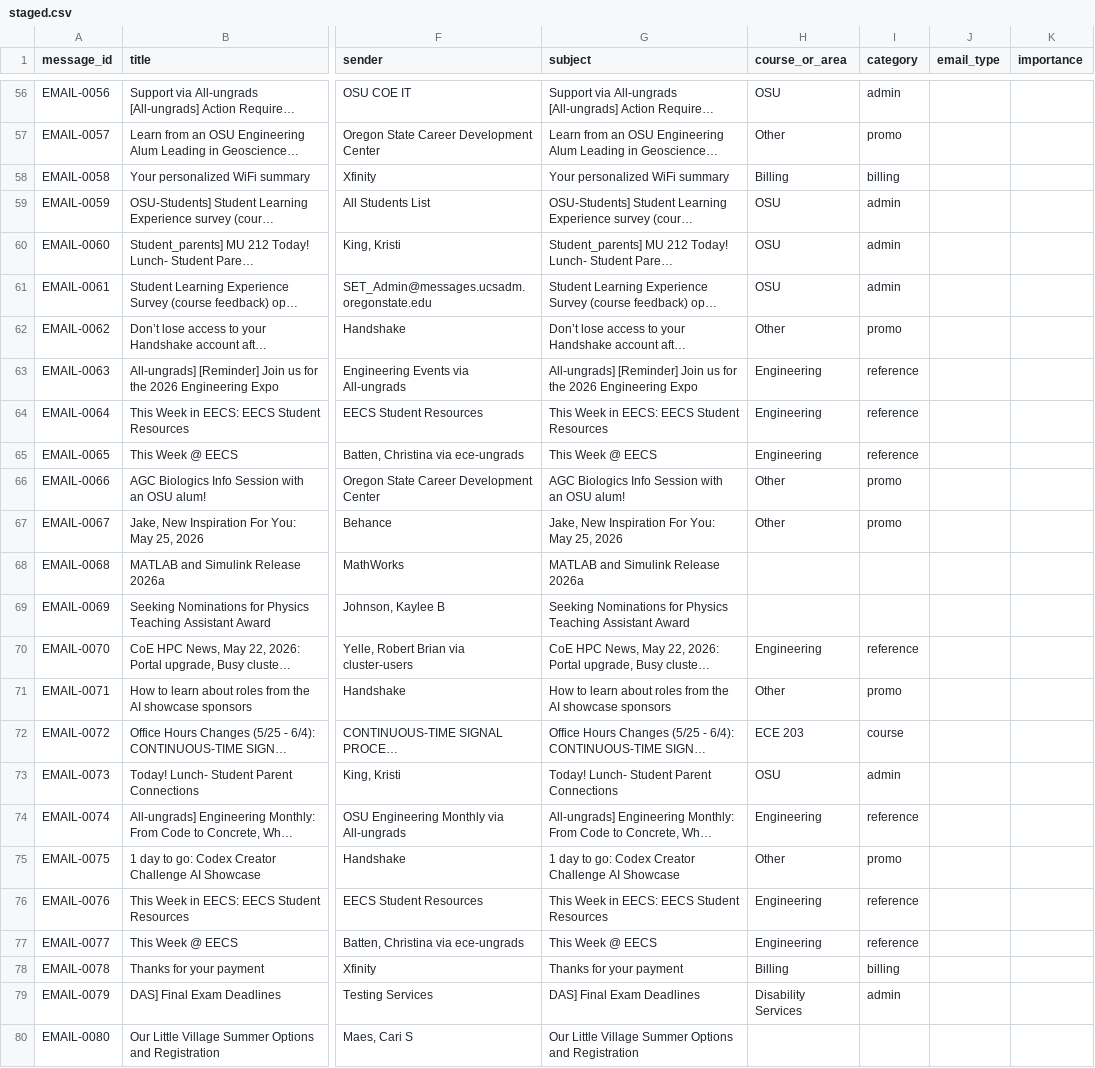
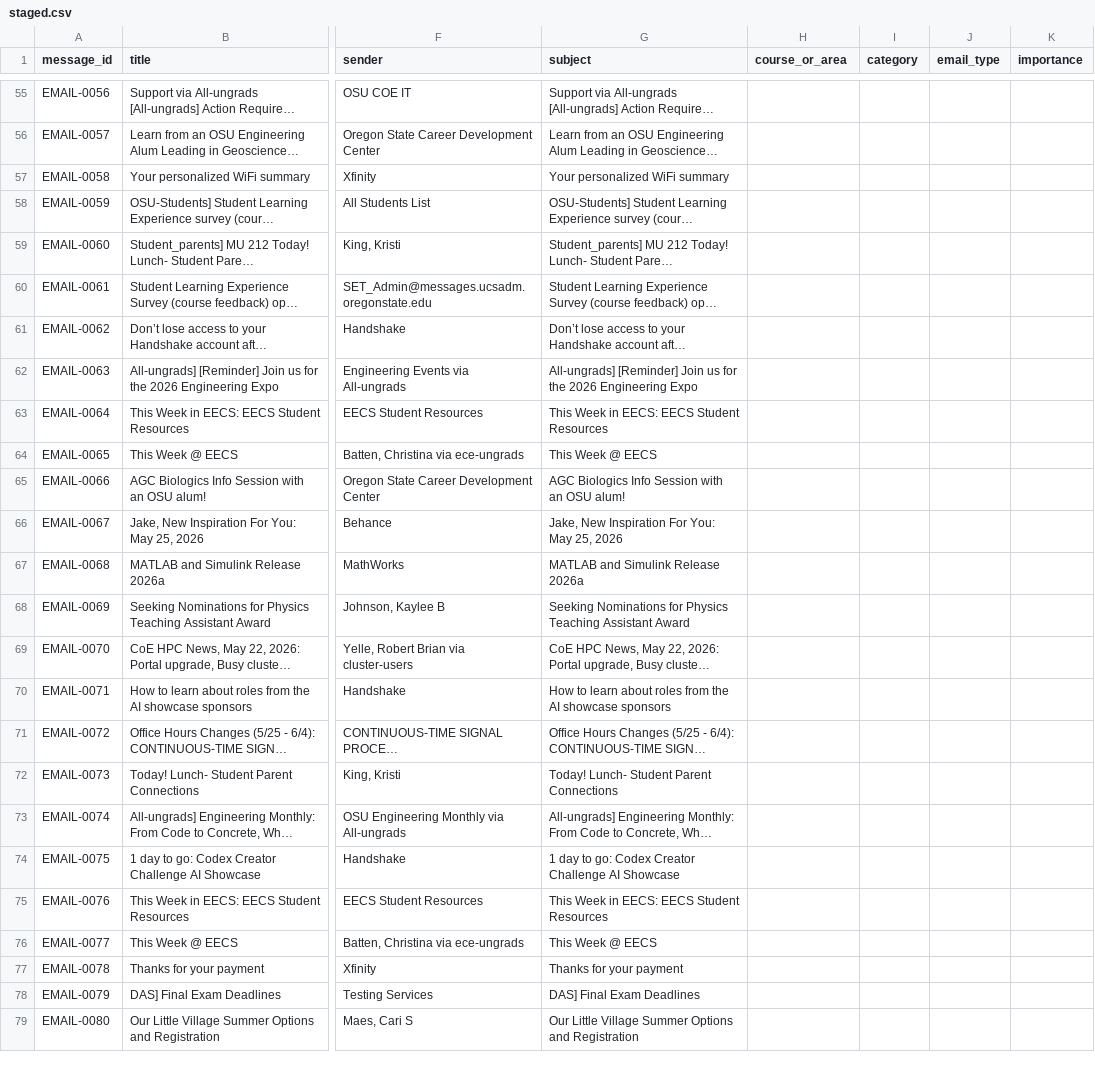
Before and after one commit to commotum/SU26, a CSV file: emails/staged.csv, drawn as a sheet; only a part is shown, gaps mark what is left out; long unchanged cells end in …; addresses are those after the commit; the diff covers the shown part only; the diff names each change by its address in the sheet, - before the commit and + after, or states it on an @@ line.

```diff
--- a/emails/staged.csv
+++ b/emails/staged.csv
-H55 (course_or_area): OSU
+H55 (course_or_area): (empty)
-I55 (category): admin
+I55 (category): (empty)
-H56 (course_or_area): Other
+H56 (course_or_area): (empty)
-I56 (category): promo
+I56 (category): (empty)
-H57 (course_or_area): Billing
+H57 (course_or_area): (empty)
-I57 (category): billing
+I57 (category): (empty)
-H58:H60 (course_or_area): OSU
+H58:H60 (course_or_area): (empty)
-I58:I60 (category): admin
+I58:I60 (category): (empty)
-H61 (course_or_area): Other
+H61 (course_or_area): (empty)
-I61 (category): promo
+I61 (category): (empty)
-H62:H64 (course_or_area): Engineering
+H62:H64 (course_or_area): (empty)
-I62:I64 (category): reference
+I62:I64 (category): (empty)
-H65:H66 (course_or_area): Other
+H65:H66 (course_or_area): (empty)
-I65:I66 (category): promo
+I65:I66 (category): (empty)
-H69 (course_or_area): Engineering
+H69 (course_or_area): (empty)
-I69 (category): reference
+I69 (category): (empty)
-H70 (course_or_area): Other
+H70 (course_or_area): (empty)
-I70 (category): promo
+I70 (category): (empty)
-H71 (course_or_area): ECE 203
+H71 (course_or_area): (empty)
-I71 (category): course
+I71 (category): (empty)
-H72 (course_or_area): OSU
+H72 (course_or_area): (empty)
-I72 (category): admin
+I72 (category): (empty)
-H73 (course_or_area): Engineering
+H73 (course_or_area): (empty)
-I73 (category): reference
+I73 (category): (empty)
-H74 (course_or_area): Other
+H74 (course_or_area): (empty)
-I74 (category): promo
+I74 (category): (empty)
-H75:H76 (course_or_area): Engineering
+H75:H76 (course_or_area): (empty)
-I75:I76 (category): reference
+I75:I76 (category): (empty)
-H77 (course_or_area): Billing
+H77 (course_or_area): (empty)
-I77 (category): billing
+I77 (category): (empty)
-H78 (course_or_area): Disability Services
+H78 (course_or_area): (empty)
-I78 (category): admin
+I78 (category): (empty)
```
Also changed, not shown: 1 removed row and 100 edited cells elsewhere in this file, emails/hot.csv, tasks/task_log.csv, 33 other files.
